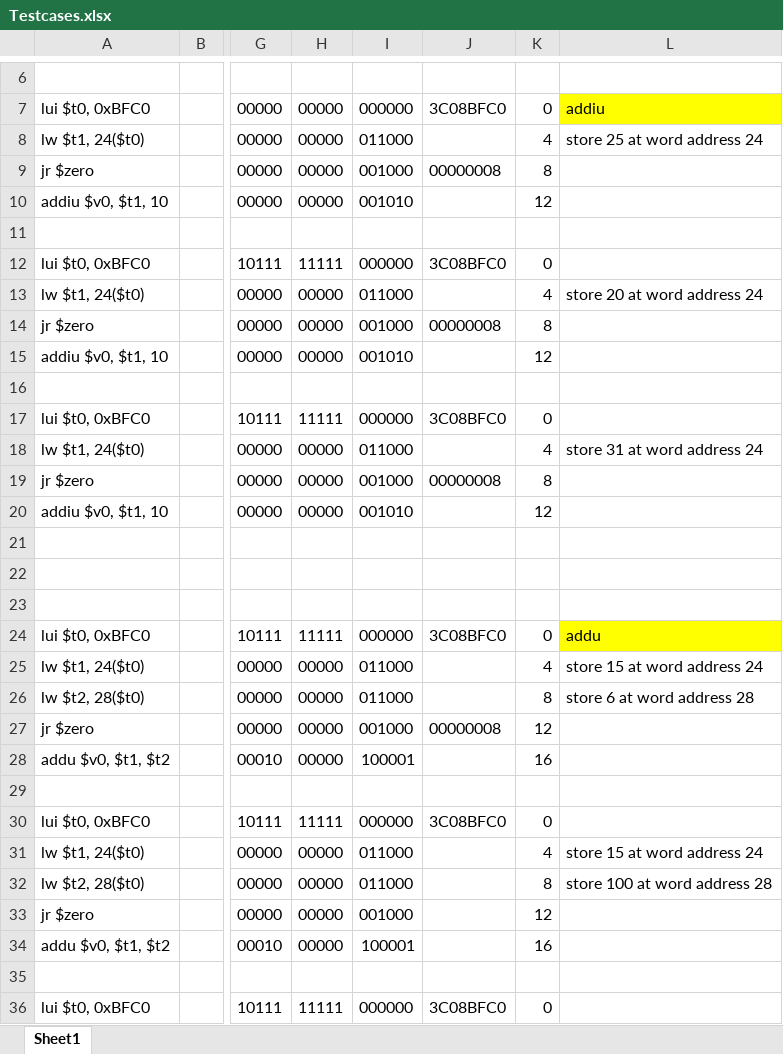
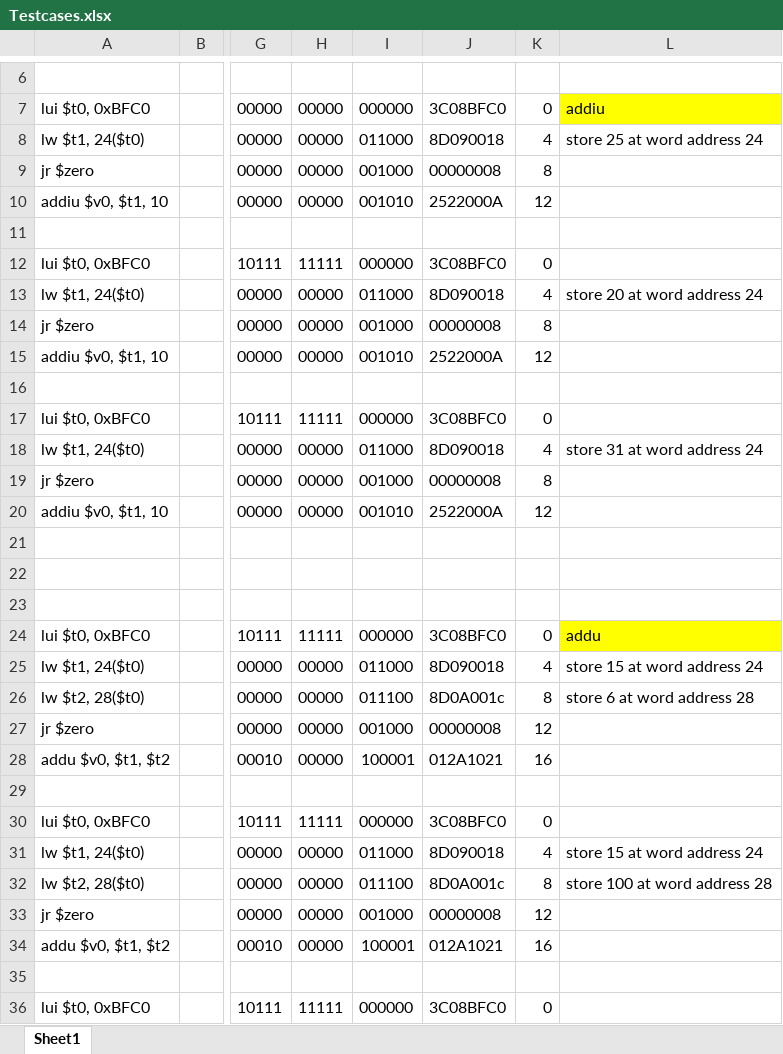
Before and after one commit to ifte-c/MIPS-CPU, an Excel workbook: useful stuff/Testcases.xlsx, sheet Sheet1, drawn as a sheet; only a part is shown, gaps mark what is left out; values as stored, in another font and other column widths than the file's, no borders; the diff covers the shown part only; the diff names each change by its address in the sheet, - before the commit and + after, or states it on an @@ line.

```diff
--- a/useful stuff/Testcases.xlsx (sheet Sheet1)
+++ b/useful stuff/Testcases.xlsx (sheet Sheet1)
-J8: (empty)
+J8: 8D090018
-J10: (empty)
+J10: 2522000A
-J13: (empty)
+J13: 8D090018
-J15: (empty)
+J15: 2522000A
-J18: (empty)
+J18: 8D090018
-J20: (empty)
+J20: 2522000A
-J25: (empty)
+J25: 8D090018
-I26: 011000
+I26: 011100
-J26: (empty)
+J26: 8D0A001c
-J28: (empty)
+J28: 012A1021
-J31: (empty)
+J31: 8D090018
-I32: 011000
+I32: 011100
-J32: (empty)
+J32: 8D0A001c
-J33: (empty)
+J33: 00000008
-J34: (empty)
+J34: 012A1021
```
Also changed, not shown: 21 edited cells elsewhere in this sheet.
